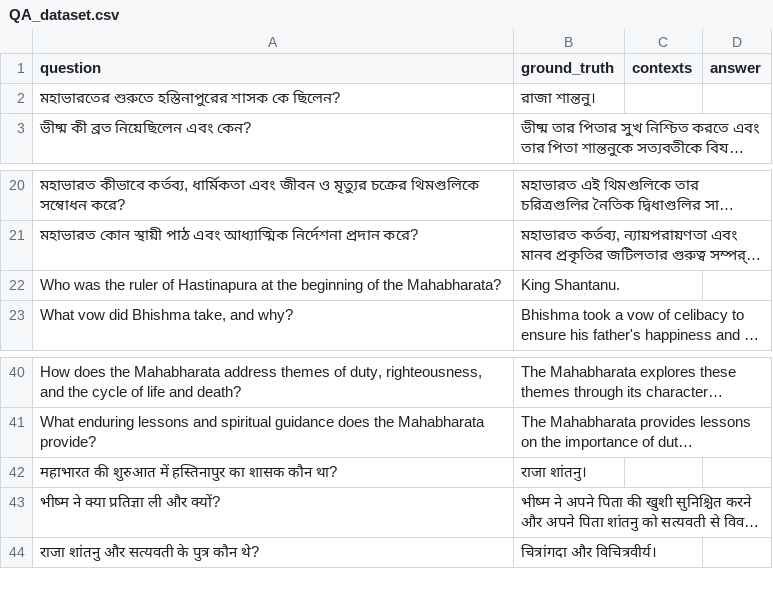
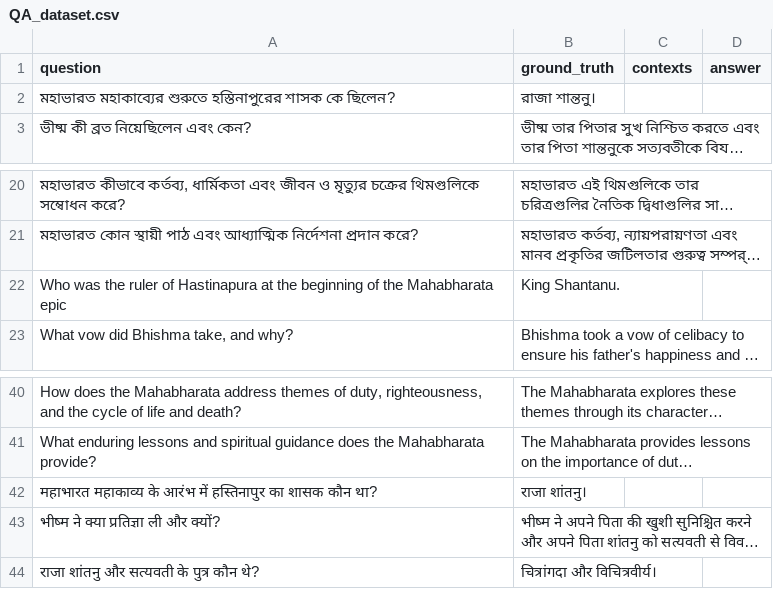
Before and after one commit to Palakgarg155/Multilingual-RAG-Evaluations, a CSV file: datasets_used/QA_dataset.csv, drawn as a sheet; only a part is shown, gaps mark what is left out; long unchanged cells end in …; the diff names each change by its address in the sheet, - before the commit and + after, or states it on an @@ line.

Commit message:
Changes due to ambiguity in Mahabharata (epic or battle)

```diff
--- a/datasets_used/QA_dataset.csv
+++ b/datasets_used/QA_dataset.csv
-A2 (question): মহাভারতের শুরুতে হস্তিনাপুরের…
+A2 (question): মহাভারত মহাকাব্যের শুরুতে হস্তিনাপুরের…
-A22 (question): …of the Mahabharata?
+A22 (question): …of the Mahabharata epic
-A42 (question): महाभारत की शुरुआत में हस्तिनापुर…
+A42 (question): महाभारत महाकाव्य के आरंभ में हस्तिनापुर…
```
